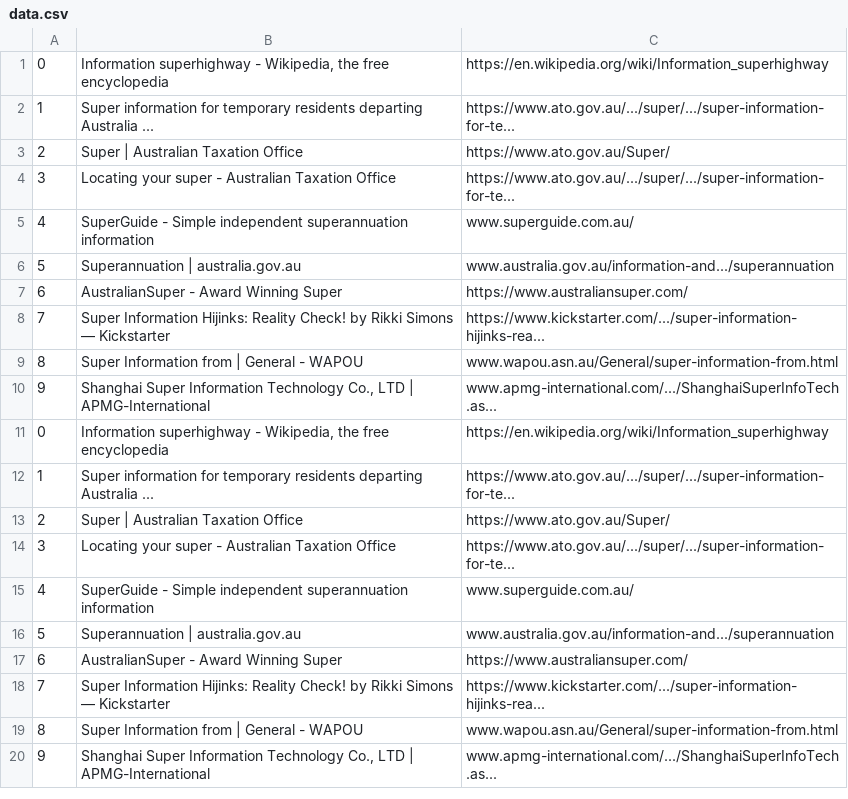
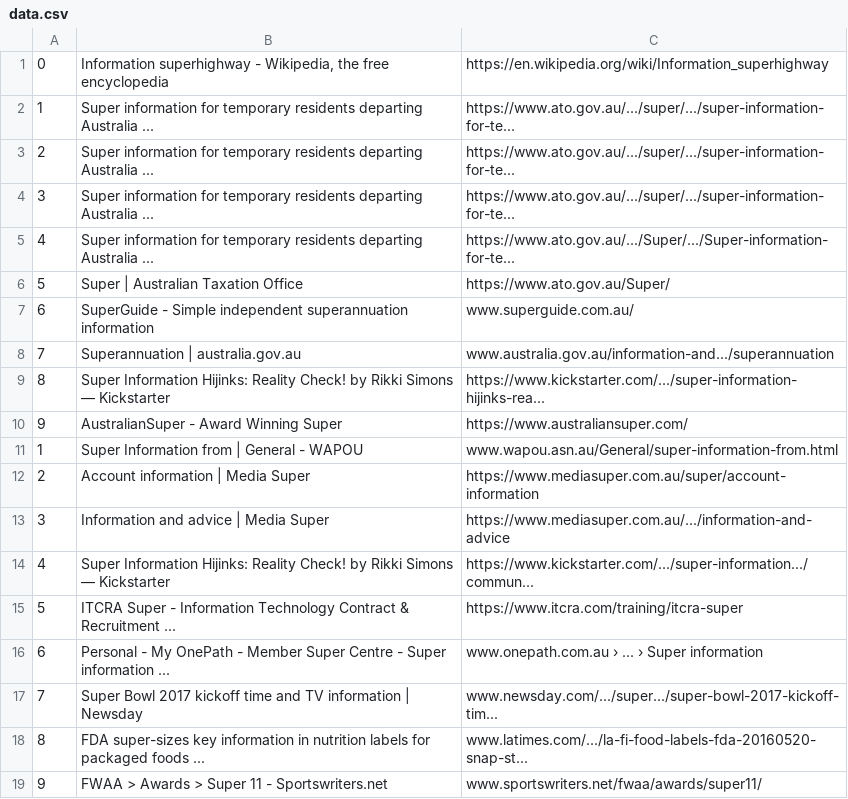
Before and after one commit to didoogan/xpath, a CSV file: data.csv, drawn as a sheet.

```diff
--- a/data.csv
+++ b/data.csv
@@ -2,19 +2,18 @@
 1,Super information for temporary residents departing Australia ...,https://www.ato.gov.au/.../super/.../super-information-for-te...
-2,Super | Australian Taxation Office,https://www.ato.gov.au/Super/
-3,Locating your super - Australian Taxation Office,https://www.ato.gov.au/.../super/.../super-information-for-te...
-4,SuperGuide - Simple independent superannuation information,www.superguide.com.au/
-5,Superannuation | australia.gov.au,www.australia.gov.au/information-and.../superannuation
-6,AustralianSuper - Award Winning Super,https://www.australiansuper.com/
-7,Super Information Hijinks: Reality Check! by Rikki Simons — Kickstarter,https://www.kickstarter.com/.../super-information-hijinks-rea...
-8,Super Information from | General - WAPOU,www.wapou.asn.au/General/super-information-from.html
-9,"Shanghai Super Information Technology Co., LTD | APMG-International",www.apmg-international.com/.../ShanghaiSuperInfoTech.as...
-0,"Information superhighway - Wikipedia, the free encyclopedia",https://en.wikipedia.org/wiki/Information_superhighway
-1,Super information for temporary residents departing Australia ...,https://www.ato.gov.au/.../super/.../super-information-for-te...
-2,Super | Australian Taxation Office,https://www.ato.gov.au/Super/
-3,Locating your super - Australian Taxation Office,https://www.ato.gov.au/.../super/.../super-information-for-te...
-4,SuperGuide - Simple independent superannuation information,www.superguide.com.au/
-5,Superannuation | australia.gov.au,www.australia.gov.au/information-and.../superannuation
-6,AustralianSuper - Award Winning Super,https://www.australiansuper.com/
-7,Super Information Hijinks: Reality Check! by Rikki Simons — Kickstarter,https://www.kickstarter.com/.../super-information-hijinks-rea...
-8,Super Information from | General - WAPOU,www.wapou.asn.au/General/super-information-from.html
-9,"Shanghai Super Information Technology Co., LTD | APMG-International",www.apmg-international.com/.../ShanghaiSuperInfoTech.as...
+2,Super information for temporary residents departing Australia ...,https://www.ato.gov.au/.../super/.../super-information-for-te...
+3,Super information for temporary residents departing Australia ...,https://www.ato.gov.au/.../super/.../super-information-for-te...
+4,Super information for temporary residents departing Australia ...,https://www.ato.gov.au/.../Super/.../Super-information-for-te...
+5,Super | Australian Taxation Office,https://www.ato.gov.au/Super/
+6,SuperGuide - Simple independent superannuation information,www.superguide.com.au/
+7,Superannuation | australia.gov.au,www.australia.gov.au/information-and.../superannuation
+8,Super Information Hijinks: Reality Check! by Rikki Simons — Kickstarter,https://www.kickstarter.com/.../super-information-hijinks-rea...
+9,AustralianSuper - Award Winning Super,https://www.australiansuper.com/
+1,Super Information from | General - WAPOU,www.wapou.asn.au/General/super-information-from.html
+2,Account information | Media Super,https://www.mediasuper.com.au/super/account-information
+3,Information and advice | Media Super,https://www.mediasuper.com.au/.../information-and-advice
+4,Super Information Hijinks: Reality Check! by Rikki Simons — Kickstarter,https://www.kickstarter.com/.../super-information.../commun...
+5,ITCRA Super - Information Technology Contract & Recruitment ...,https://www.itcra.com/training/itcra-super
+6,Personal - My OnePath - Member Super Centre - Super information ...,www.onepath.com.au › ... › Super information
+7,Super Bowl 2017 kickoff time and TV information | Newsday,www.newsday.com/.../super.../super-bowl-2017-kickoff-tim...
+8,FDA super-sizes key information in nutrition labels for packaged foods ...,www.latimes.com/.../la-fi-food-labels-fda-20160520-snap-st...
+9,FWAA > Awards > Super 11 - Sportswriters.net,www.sportswriters.net/fwaa/awards/super11/
```
Also changed, not shown: 2 other files.
